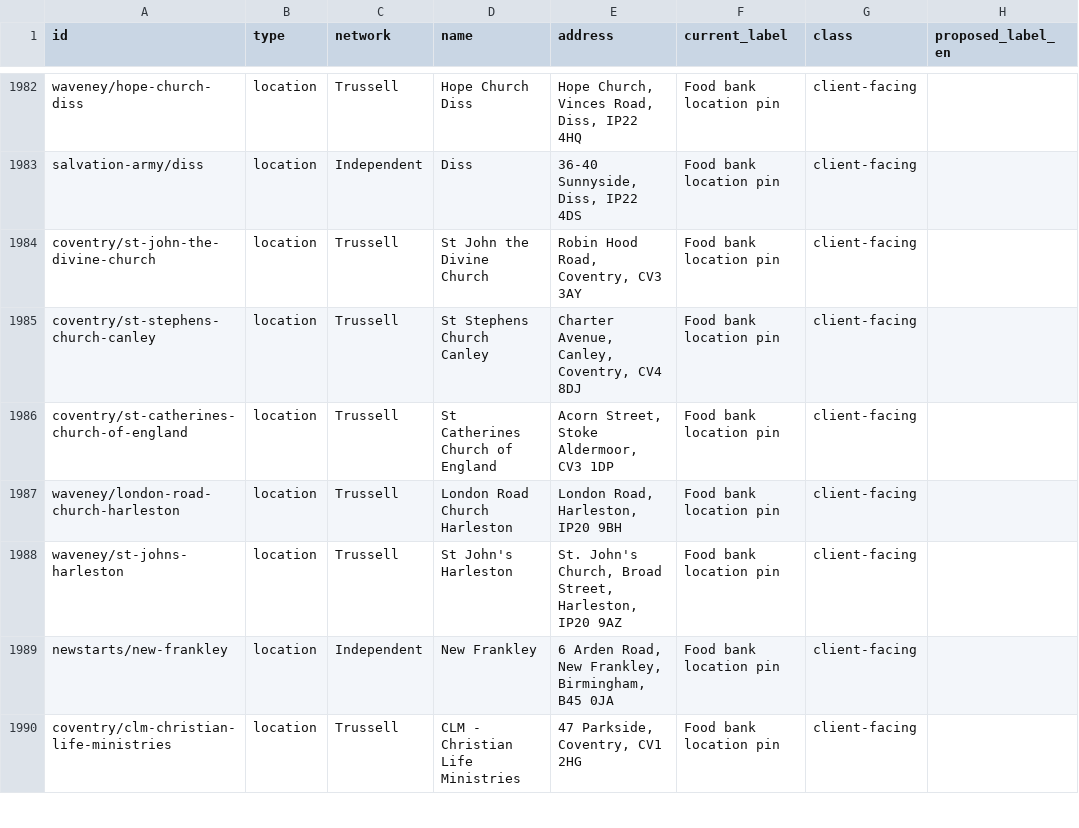
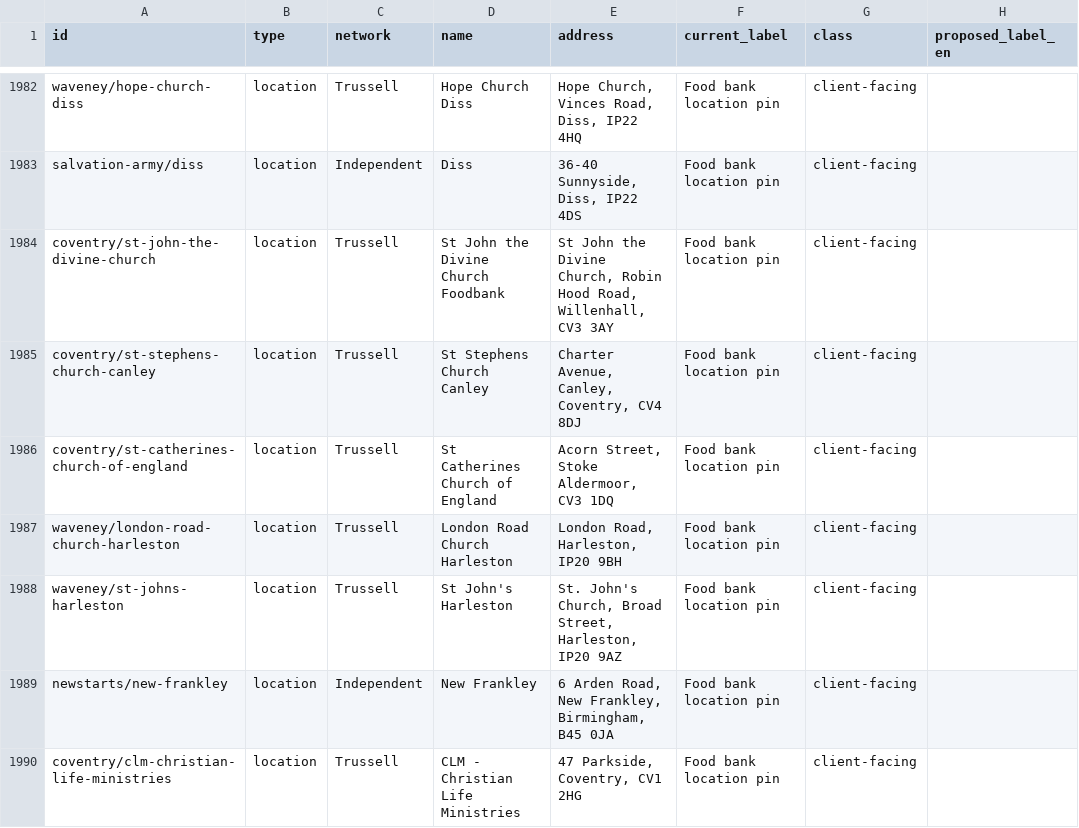
Before and after one commit to Postcode-economics/find-your-food-bank, a CSV file: logs/foodbank_audit.csv, drawn as a sheet; only a part is shown, gaps mark what is left out; the diff covers the shown part only; the diff names each change by its address in the sheet, - before the commit and + after, or states it on an @@ line.

Commit message:
Coventry Foodbank: 15 centres from their own locations page (re-scraped every refresh + deep sweep); Hope Centre removed

```diff
--- a/logs/foodbank_audit.csv
+++ b/logs/foodbank_audit.csv
-D1984 (name): St John the Divine Church
+D1984 (name): St John the Divine Church Foodbank
-E1984 (address): Robin Hood Road, Coventry, CV3 3AY
+E1984 (address): St John the Divine Church, Robin Hood Road, Willenhall, CV3 3AY
-E1986 (address): Acorn Street, Stoke Aldermoor, CV3 1DP
+E1986 (address): Acorn Street, Stoke Aldermoor, CV3 1DQ
```
Also changed, not shown: 4 added rows, 11 removed rows and 39 edited cells elsewhere in this file, 13 other files.
